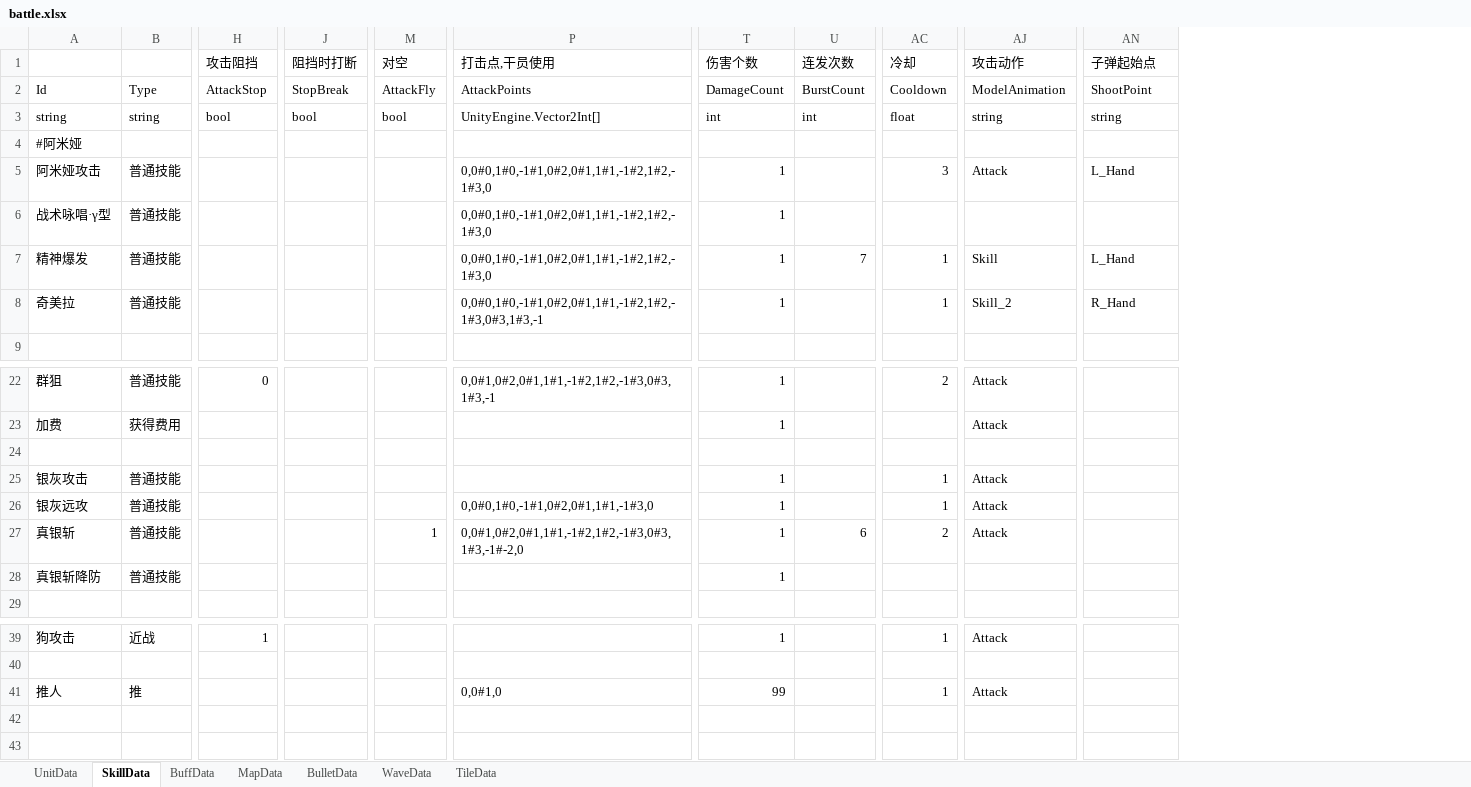
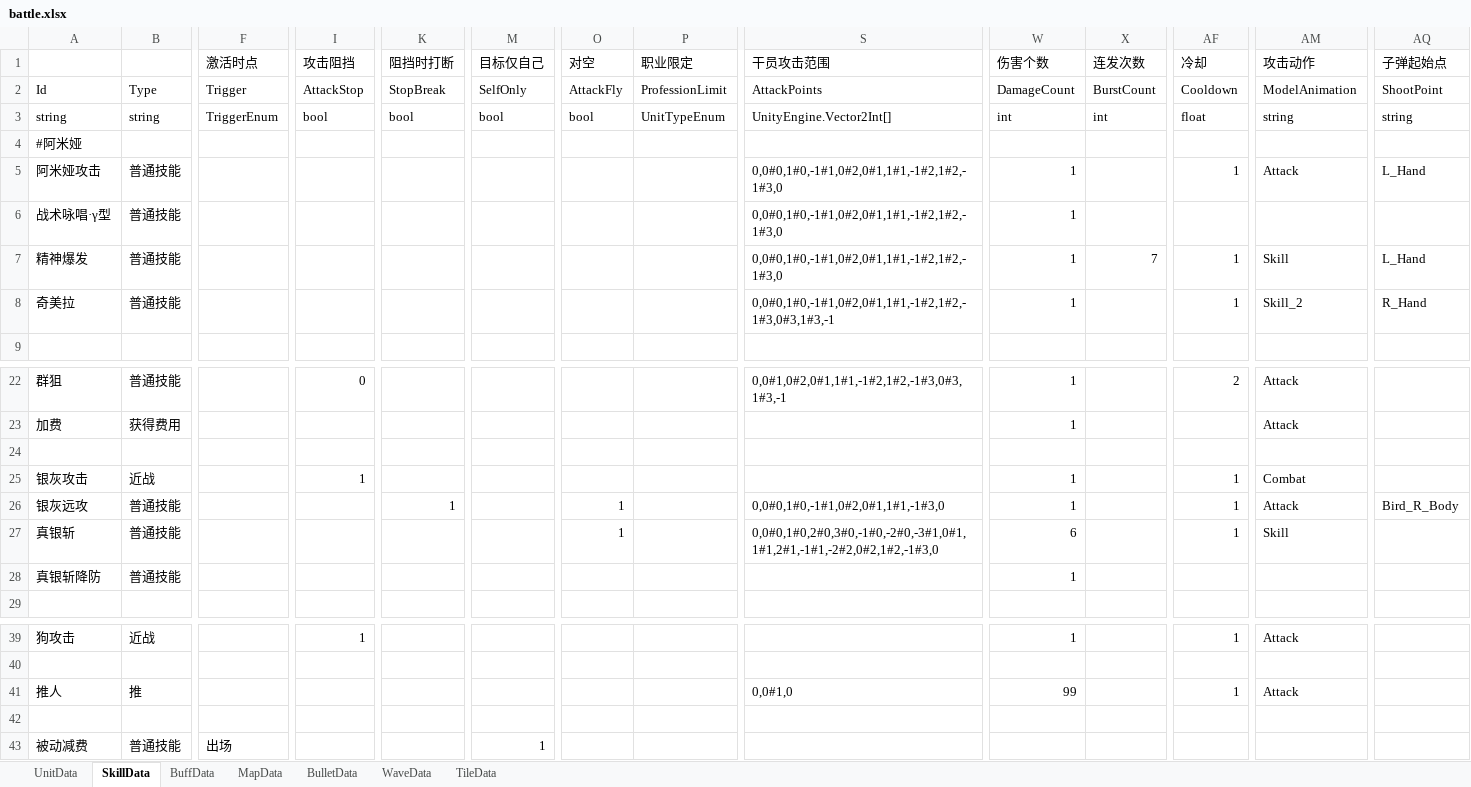
Before and after one commit to Mikez06/Arknight--, an Excel workbook: Excel/battle.xlsx, sheet SkillData, drawn as a sheet; only a part is shown, gaps mark what is left out; values as stored, in another font and other column widths than the file's, no borders; addresses are those after the commit; rows hold the shown columns only; the diff names each change by its address in the sheet, - before the commit and + after, or states it on an @@ line.

```diff
--- a/Excel/battle.xlsx (sheet SkillData)
+++ b/Excel/battle.xlsx (sheet SkillData)
+column F (激活时点), rows 2-3: Trigger | TriggerEnum
+column M (目标仅自己), rows 2-3: SelfOnly | bool
+column P (职业限定), rows 2-3: ProfessionLimit | UnitTypeEnum
-S1: 打击点,干员使用
+S1: 干员攻击范围
-AF5 (冷却): 3
+AF5 (冷却): 1
-B25: 普通技能
+B25: 近战
-I25 (攻击阻挡): (empty)
+I25 (攻击阻挡): 1
-AM25 (攻击动作): Attack
+AM25 (攻击动作): Combat
-K26 (阻挡时打断): (empty)
+K26 (阻挡时打断): 1
-O26 (对空): (empty)
+O26 (对空): 1
-AQ26 (子弹起始点): (empty)
+AQ26 (子弹起始点): Bird_R_Body
-S27 (干员攻击范围): 0,0#1,0#2,0#1,1#1,-1#2,1#2,-1#3,0#3,1#3,-1#-2,0
+S27 (干员攻击范围): 0,0#0,1#0,2#0,3#0,-1#0,-2#0,-3#1,0#1,1#1,2#1,-1#1,-2#2,0#2,1#2,-1#3,0
-W27 (伤害个数): 1
+W27 (伤害个数): 6
-X27 (连发次数): 6
+X27 (连发次数): (empty)
-AF27 (冷却): 2
+AF27 (冷却): 1
-AM27 (攻击动作): Attack
+AM27 (攻击动作): Skill
+row 42: (empty)
+row 43: 被动减费 | 普通技能 | 出场 |  |  | 1
```
Also changed, not shown: sheet BuffData, sheet UnitData, 49 other files.
